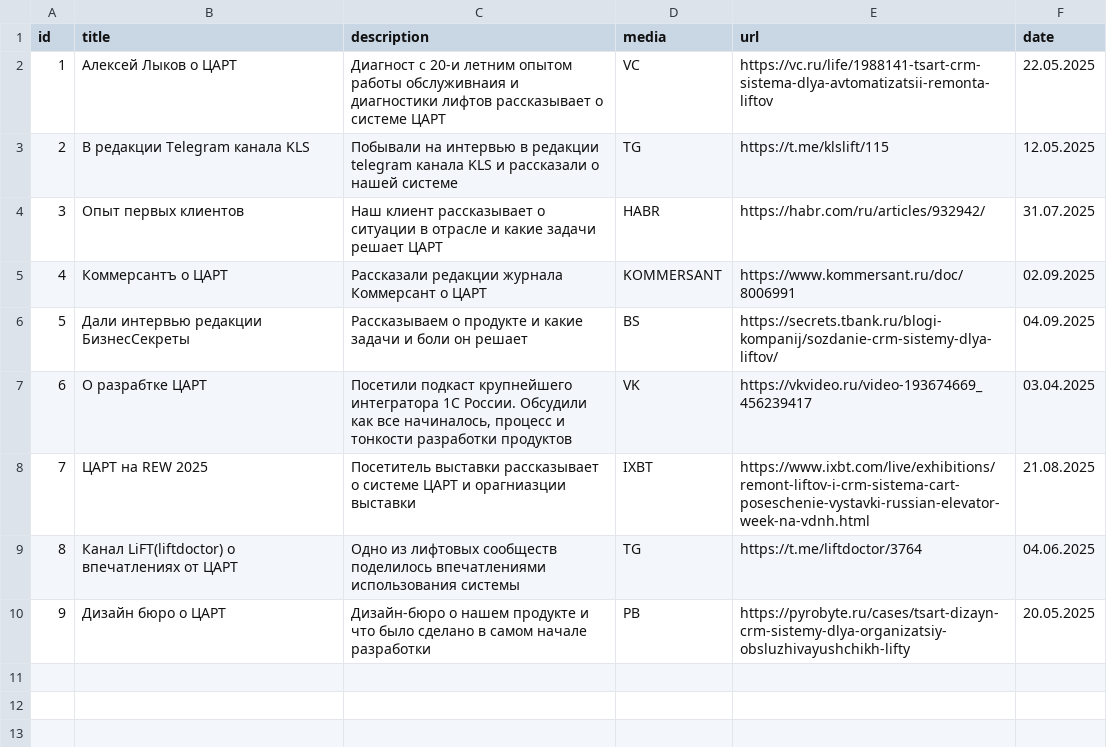
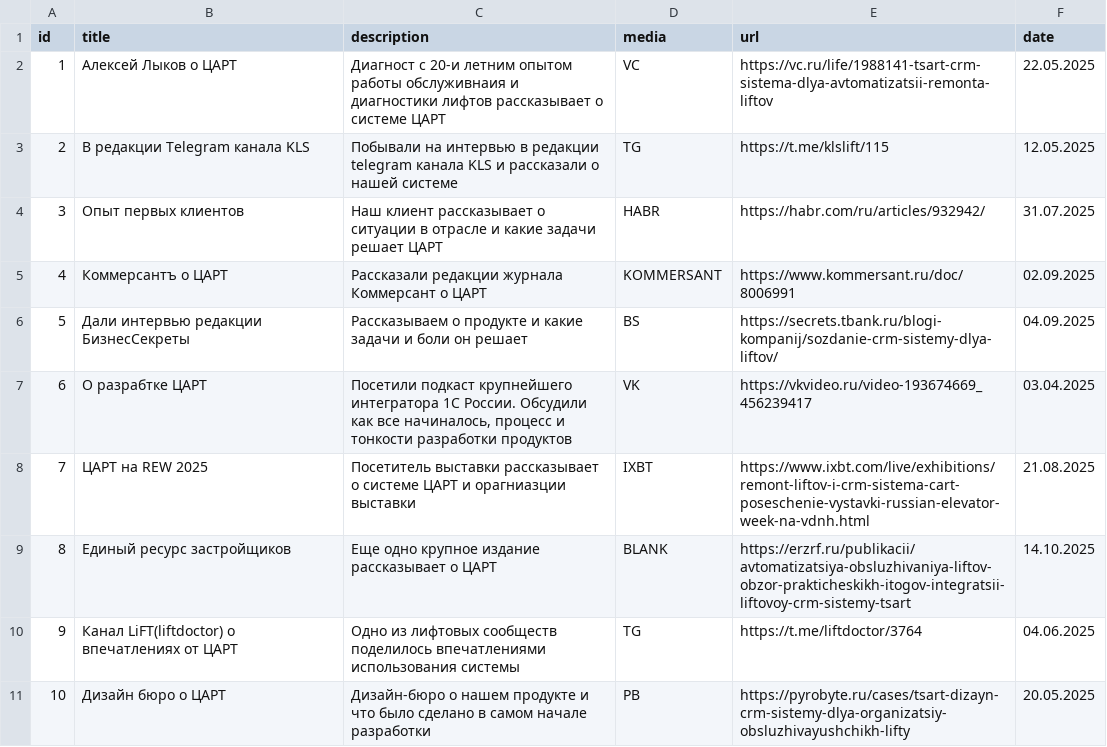
Before and after one commit to alfafamily/levelup_promo_page_media, a CSV file: MediaZartPromoPage.csv, drawn as a sheet; addresses are those after the commit; the diff names each change by its address in the sheet, - before the commit and + after, or states it on an @@ line.

Commit message:
Update MediaZartPromoPage.csv

```diff
--- a/MediaZartPromoPage.csv
+++ b/MediaZartPromoPage.csv
+row 9: 8 | Единый ресурс застройщиков | Еще одно крупное издание рассказывает о ЦАРТ | BLANK | https://erzrf.ru/publikacii/avtomatizatsiya-obsluzhivaniya-liftov-obzor-prakticheskikh-itogov-integratsii-liftovoy-crm-sistemy-tsart | 14.10.2025
@@ column A (id) renumbered from row 10 down @@
```
